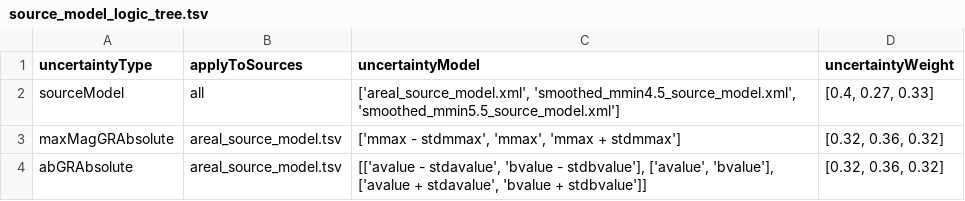
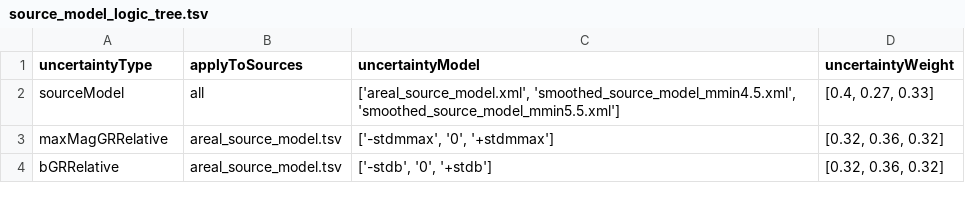
Before and after one commit to nackerley/indian-subcontinent-psha, a TSV file: Logic Trees/source_model_logic_tree.tsv, drawn as a sheet.

Commit message:
No great changes here ... just housekeeping. Still need work to deal with FMD variability of point source models.

```diff
--- a/Logic Trees/source_model_logic_tree.tsv
+++ b/Logic Trees/source_model_logic_tree.tsv
@@ -1,4 +1,4 @@
 uncertaintyType	applyToSources	uncertaintyModel	uncertaintyWeight
-sourceModel	all	['areal_source_model.xml', 'smoothed_mmin4.5_source_model.xml', 'smoothed_mmin5.5_source_model.xml']	[0.4,  0.27,  0.33]
-maxMagGRAbsolute	areal_source_model.tsv	['mmax - stdmmax',  'mmax',  'mmax + stdmmax']	[0.32,  0.36,  0.32]
-abGRAbsolute	areal_source_model.tsv	[['avalue - stdavalue', 'bvalue - stdbvalue'],  ['avalue', 'bvalue'],  ['avalue + stdavalue', 'bvalue + stdbvalue']]	[0.32,  0.36,  0.32]
+sourceModel	all	['areal_source_model.xml', 'smoothed_source_model_mmin4.5.xml', 'smoothed_source_model_mmin5.5.xml']	[0.4,  0.27,  0.33]
+maxMagGRRelative	areal_source_model.tsv	['-stdmmax',  '0',  '+stdmmax']	[0.32,  0.36,  0.32]
+bGRRelative	areal_source_model.tsv	['-stdb', '0',  '+stdb']	[0.32,  0.36,  0.32]
```
Also changed, not shown: 27 other files.
